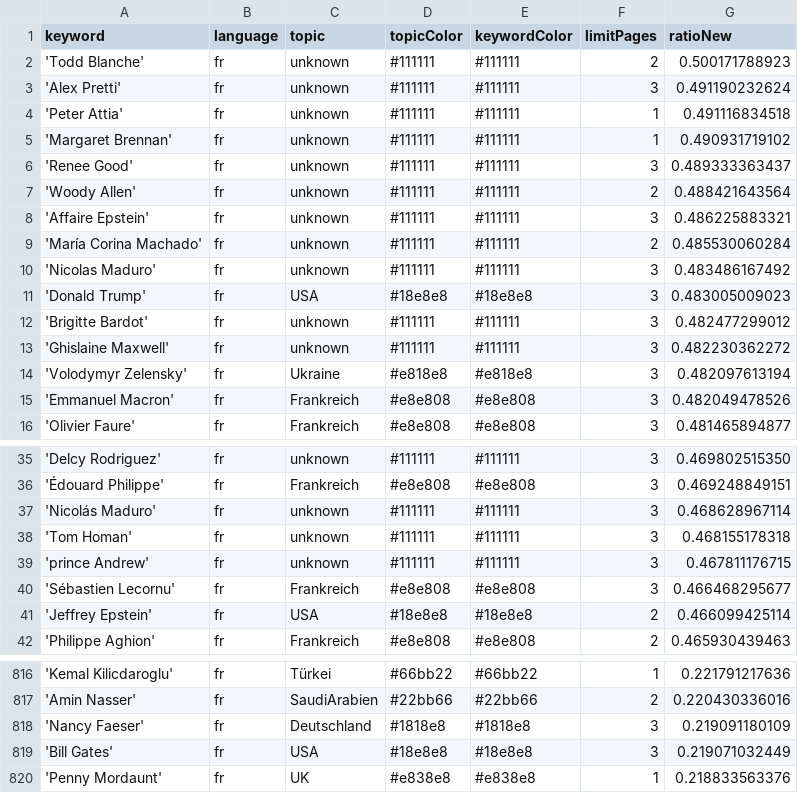
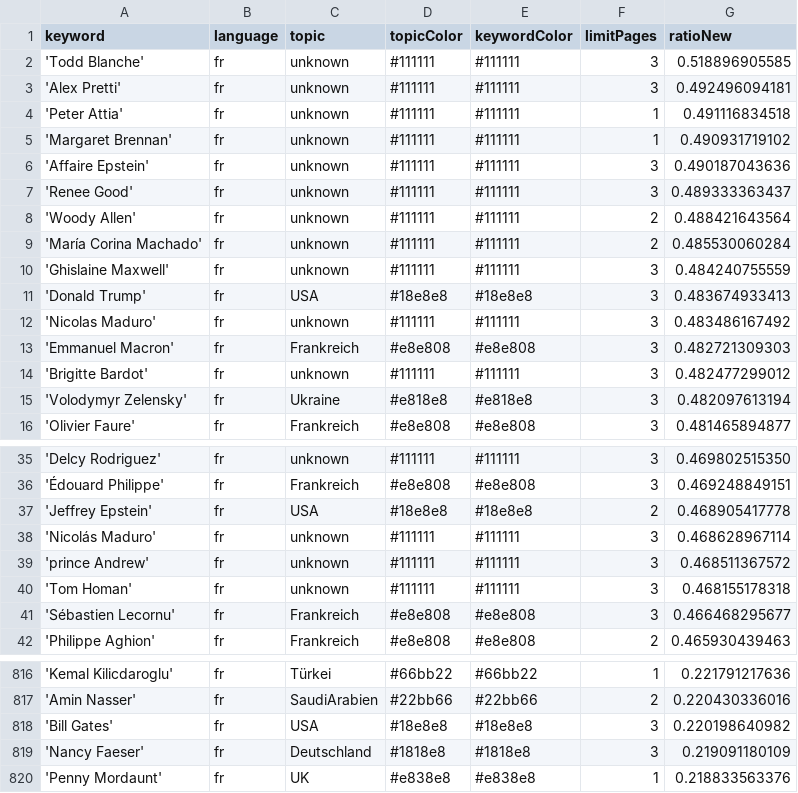
Before and after one commit to JoPhi24-news/gensChuchoter, a CSV file: keywords.csv, drawn as a sheet; only a part is shown, gaps mark what is left out; the diff covers the shown part only.

```diff
--- a/keywords.csv
+++ b/keywords.csv
@@ -1,16 +1,16 @@
 keyword,language,topic,topicColor,keywordColor,limitPages,ratioNew
-'Todd Blanche',fr,unknown,#111111,#111111,2,0.500171788923
-'Alex Pretti',fr,unknown,#111111,#111111,3,0.491190232624
+'Todd Blanche',fr,unknown,#111111,#111111,3,0.518896905585
+'Alex Pretti',fr,unknown,#111111,#111111,3,0.492496094181
 'Peter Attia',fr,unknown,#111111,#111111,1,0.491116834518
 'Margaret Brennan',fr,unknown,#111111,#111111,1,0.490931719102
+'Affaire Epstein',fr,unknown,#111111,#111111,3,0.490187043636
 'Renee Good',fr,unknown,#111111,#111111,3,0.489333363437
 'Woody Allen',fr,unknown,#111111,#111111,2,0.488421643564
-'Affaire Epstein',fr,unknown,#111111,#111111,3,0.486225883321
 'María Corina Machado',fr,unknown,#111111,#111111,2,0.485530060284
+'Ghislaine Maxwell',fr,unknown,#111111,#111111,3,0.484240755559
+'Donald Trump',fr,USA,#18e8e8,#18e8e8,3,0.483674933413
 'Nicolas Maduro',fr,unknown,#111111,#111111,3,0.483486167492
-'Donald Trump',fr,USA,#18e8e8,#18e8e8,3,0.483005009023
+'Emmanuel Macron',fr,Frankreich,#e8e808,#e8e808,3,0.482721309303
 'Brigitte Bardot',fr,unknown,#111111,#111111,3,0.482477299012
-'Ghislaine Maxwell',fr,unknown,#111111,#111111,3,0.482230362272
 'Volodymyr Zelensky',fr,Ukraine,#e818e8,#e818e8,3,0.482097613194
-'Emmanuel Macron',fr,Frankreich,#e8e808,#e8e808,3,0.482049478526
 'Olivier Faure',fr,Frankreich,#e8e808,#e8e808,3,0.481465894877
@@ -36,7 +36,7 @@ keyword,language,topic,topicColor,keywordColor,limitPages,ratioNew
 'Édouard Philippe',fr,Frankreich,#e8e808,#e8e808,3,0.469248849151
+'Jeffrey Epstein',fr,USA,#18e8e8,#18e8e8,2,0.468905417778
 'Nicolás Maduro',fr,unknown,#111111,#111111,3,0.468628967114
+'prince Andrew',fr,unknown,#111111,#111111,3,0.468511367572
 'Tom Homan',fr,unknown,#111111,#111111,3,0.468155178318
-'prince Andrew',fr,unknown,#111111,#111111,3,0.467811176715
 'Sébastien Lecornu',fr,Frankreich,#e8e808,#e8e808,3,0.466468295677
-'Jeffrey Epstein',fr,USA,#18e8e8,#18e8e8,2,0.466099425114
 'Philippe Aghion',fr,Frankreich,#e8e808,#e8e808,2,0.465930439463
@@ -817,4 +817,4 @@ keyword,language,topic,topicColor,keywordColor,limitPages,ratioNew
 'Amin Nasser',fr,SaudiArabien,#22bb66,#22bb66,2,0.220430336016
+'Bill Gates',fr,USA,#18e8e8,#18e8e8,3,0.220198640982
 'Nancy Faeser',fr,Deutschland,#1818e8,#1818e8,3,0.219091180109
-'Bill Gates',fr,USA,#18e8e8,#18e8e8,3,0.219071032449
 'Penny Mordaunt',fr,UK,#e838e8,#e838e8,1,0.218833563376
```
Also changed, not shown: 1 added row and 1 removed row elsewhere in this file, 2 other files.
